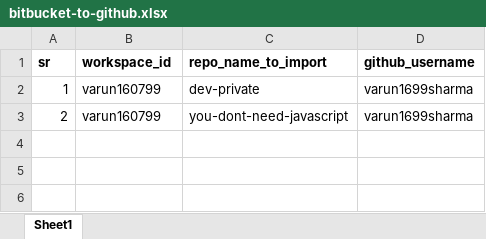
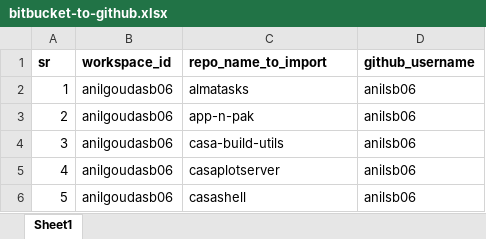
Before and after one commit to vinayhegde105/SCM-Migration-DEMO, an Excel workbook: bitbucket-github/bitbucket-to-github.xlsx, sheet Sheet1, drawn as a sheet; values as stored, in another font and other column widths than the file's, no borders; the diff names each change by its address in the sheet, - before the commit and + after, or states it on an @@ line.

```diff
--- a/bitbucket-github/bitbucket-to-github.xlsx (sheet Sheet1)
+++ b/bitbucket-github/bitbucket-to-github.xlsx (sheet Sheet1)
-B2:B3 (workspace_id): varun160799
+B2:B3 (workspace_id): anilgoudasb06
-C2 (repo_name_to_import): dev-private
+C2 (repo_name_to_import): almatasks
-D2:D3 (github_username): varun1699sharma
+D2:D3 (github_username): anilsb06
-C3 (repo_name_to_import): you-dont-need-javascript
+C3 (repo_name_to_import): app-n-pak
+row 4: 3 | anilgoudasb06 | casa-build-utils | anilsb06
+row 5: 4 | anilgoudasb06 | casaplotserver | anilsb06
+row 6: 5 | anilgoudasb06 | casashell | anilsb06
```
Also changed, not shown: bitbucket-ado/bitbucket-to-azure.xlsx, bitbucket-gitlab/bitbucket-to-gitlab.xlsx.
